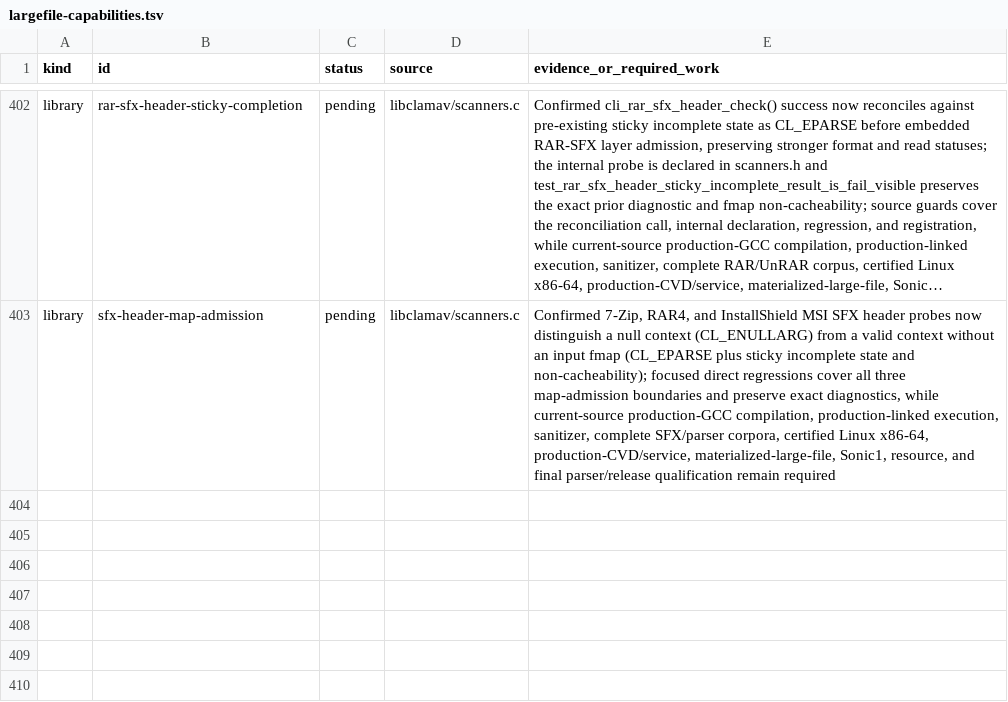
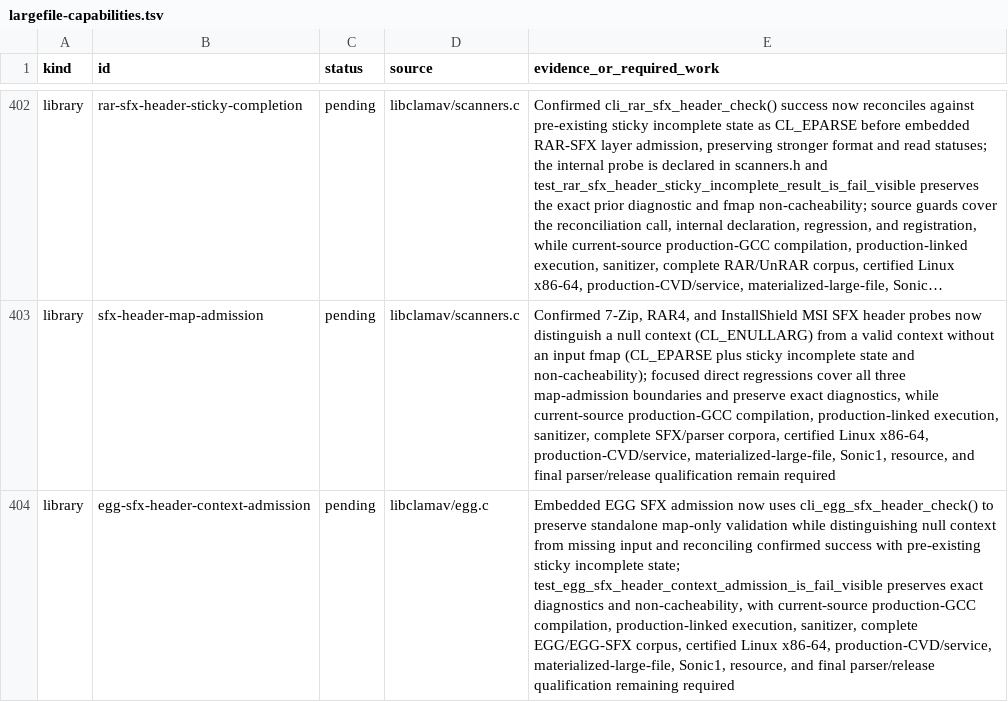
Before and after one commit to NeonGameStudios/ClamAV-32gb, a TSV file: docs/largefile-capabilities.tsv, drawn as a sheet; only a part is shown, gaps mark what is left out; long unchanged cells end in …; the diff names each change by its address in the sheet, - before the commit and + after, or states it on an @@ line.

Commit message:
Make EGG SFX admission context aware

```diff
--- a/docs/largefile-capabilities.tsv
+++ b/docs/largefile-capabilities.tsv
+row 404: library | egg-sfx-header-context-admission | pending | libclamav/egg.c | Embedded EGG SFX admission now uses cli_egg_sfx_header_check() to preserve standalone map-only validation while distinguishing null context from missing input and reconciling confirmed success with pre-existing sticky incomplete state; test_egg_sfx_header_context_admission_is_fail_visible preserves exact diagnostics and non-cacheability, with current-source production-GCC compilation, production-linked execution, sanitizer, complete EGG/EGG-SFX corpus, certified Linux x86-64, production-CVD/service, materialized-large-file, Sonic1, resource, and final parser/release qualification remaining required
```
Also changed, not shown: 9 other files.
